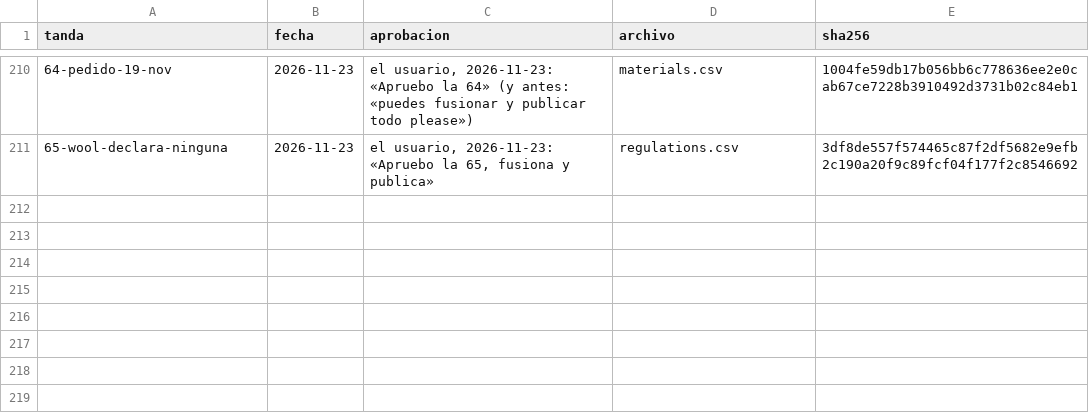
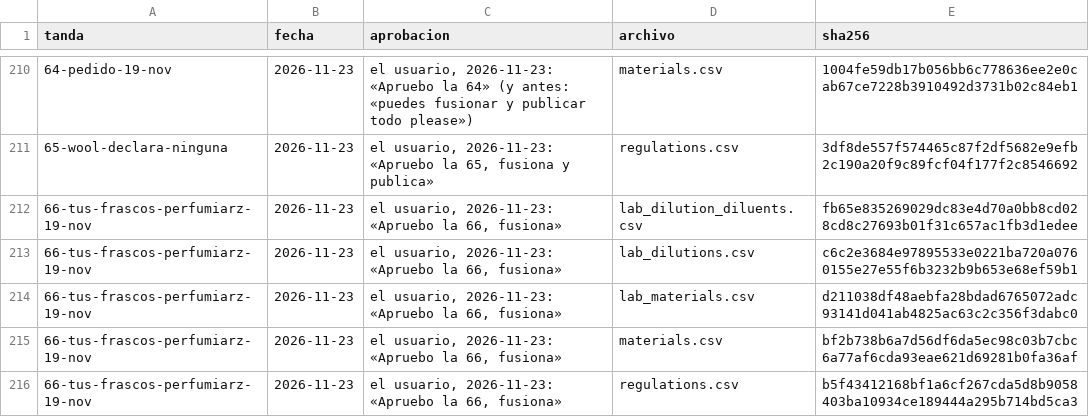
Before and after one commit to smortenax/perfumeria-app, a CSV file: migracion-v3/tandas/aprobadas.csv, drawn as a sheet; only a part is shown, gaps mark what is left out; the diff names each change by its address in the sheet, - before the commit and + after, or states it on an @@ line.

```diff
--- a/migracion-v3/tandas/aprobadas.csv
+++ b/migracion-v3/tandas/aprobadas.csv
+row 212: 66-tus-frascos-perfumiarz-19-nov | 2026-11-23 | el usuario, 2026-11-23: «Apruebo la 66, fusiona» | lab_dilution_diluents.csv | fb65e835269029dc83e4d70a0bb8cd028cd8c27693b01f31c657ac1fb3d1edee
+row 213: 66-tus-frascos-perfumiarz-19-nov | 2026-11-23 | el usuario, 2026-11-23: «Apruebo la 66, fusiona» | lab_dilutions.csv | c6c2e3684e97895533e0221ba720a0760155e27e55f6b3232b9b653e68ef59b1
+row 214: 66-tus-frascos-perfumiarz-19-nov | 2026-11-23 | el usuario, 2026-11-23: «Apruebo la 66, fusiona» | lab_materials.csv | d211038df48aebfa28bdad6765072adc93141d041ab4825ac63c2c356f3dabc0
+row 215: 66-tus-frascos-perfumiarz-19-nov | 2026-11-23 | el usuario, 2026-11-23: «Apruebo la 66, fusiona» | materials.csv | bf2b738b6a7d56df6da5ec98c03b7cbc6a77af6cda93eae621d69281b0fa36af
+row 216: 66-tus-frascos-perfumiarz-19-nov | 2026-11-23 | el usuario, 2026-11-23: «Apruebo la 66, fusiona» | regulations.csv | b5f43412168bf1a6cf267cda5d8b9058403ba10934ce189444a295b714bd5ca3
```
Also changed, not shown: 2 other files.
